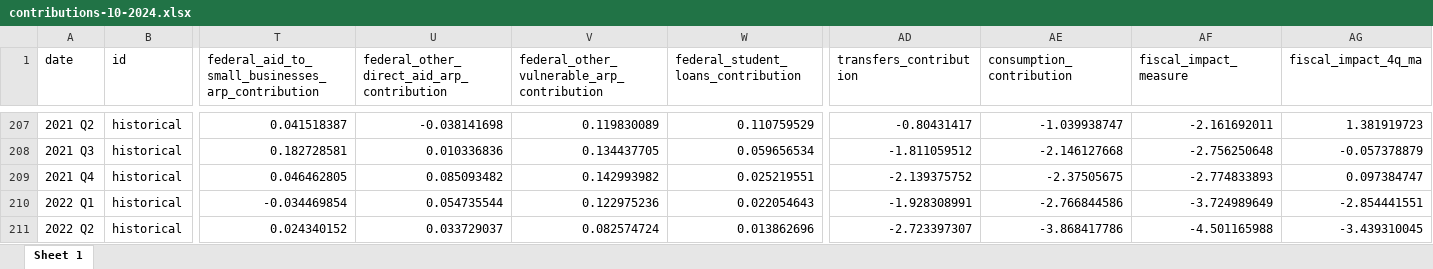
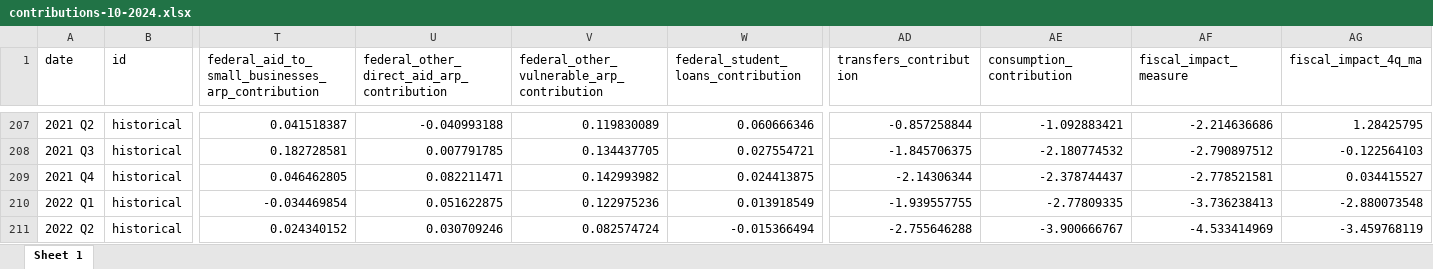
Before and after one commit to malcalakovalski/fim-pkg, an Excel workbook: results/10-2024/beta/contributions-10-2024.xlsx, sheet Sheet 1, drawn as a sheet; only a part is shown, gaps mark what is left out; values as stored, in another font and other column widths than the file's, no borders; the diff covers the shown part only; the diff names each change by its address in the sheet, - before the commit and + after, or states it on an @@ line.

```diff
--- a/results/10-2024/beta/contributions-10-2024.xlsx (sheet Sheet 1)
+++ b/results/10-2024/beta/contributions-10-2024.xlsx (sheet Sheet 1)
-U207: -0.038141698
+U207: -0.040993188
-W207: 0.110759529
+W207: 0.060666346
-AD207 (transfers_contribution): -0.80431417
+AD207 (transfers_contribution): -0.857258844
-AE207 (consumption_contribution): -1.039938747
+AE207 (consumption_contribution): -1.092883421
-AF207 (fiscal_impact_measure): -2.161692011
+AF207 (fiscal_impact_measure): -2.214636686
-AG207 (fiscal_impact_4q_ma): 1.381919723
+AG207 (fiscal_impact_4q_ma): 1.28425795
-U208: 0.010336836
+U208: 0.007791785
-W208: 0.059656534
+W208: 0.027554721
-AD208 (transfers_contribution): -1.811059512
+AD208 (transfers_contribution): -1.845706375
-AE208 (consumption_contribution): -2.146127668
+AE208 (consumption_contribution): -2.180774532
-AF208 (fiscal_impact_measure): -2.756250648
+AF208 (fiscal_impact_measure): -2.790897512
-AG208 (fiscal_impact_4q_ma): -0.057378879
+AG208 (fiscal_impact_4q_ma): -0.122564103
-U209: 0.085093482
+U209: 0.082211471
-W209: 0.025219551
+W209: 0.024413875
-AD209 (transfers_contribution): -2.139375752
+AD209 (transfers_contribution): -2.14306344
-AE209 (consumption_contribution): -2.37505675
+AE209 (consumption_contribution): -2.378744437
-AF209 (fiscal_impact_measure): -2.774833893
+AF209 (fiscal_impact_measure): -2.778521581
-AG209 (fiscal_impact_4q_ma): 0.097384747
+AG209 (fiscal_impact_4q_ma): 0.034415527
-U210: 0.054735544
+U210: 0.051622875
-W210: 0.022054643
+W210: 0.013918549
-AD210 (transfers_contribution): -1.928308991
+AD210 (transfers_contribution): -1.939557755
-AE210 (consumption_contribution): -2.766844586
+AE210 (consumption_contribution): -2.77809335
-AF210 (fiscal_impact_measure): -3.724989649
+AF210 (fiscal_impact_measure): -3.736238413
-AG210 (fiscal_impact_4q_ma): -2.854441551
+AG210 (fiscal_impact_4q_ma): -2.880073548
-U211: 0.033729037
+U211: 0.030709246
-W211: 0.013862696
+W211: -0.015366494
-AD211 (transfers_contribution): -2.723397307
+AD211 (transfers_contribution): -2.755646288
-AE211 (consumption_contribution): -3.868417786
+AE211 (consumption_contribution): -3.900666767
-AF211 (fiscal_impact_measure): -4.501165988
+AF211 (fiscal_impact_measure): -4.533414969
-AG211 (fiscal_impact_4q_ma): -3.439310045
+AG211 (fiscal_impact_4q_ma): -3.459768119
```
Also changed, not shown: 218 edited cells elsewhere in this sheet, projections_check.xlsx, results/10-2024/beta/inputs-10-2024.xlsx, 17 other files.
